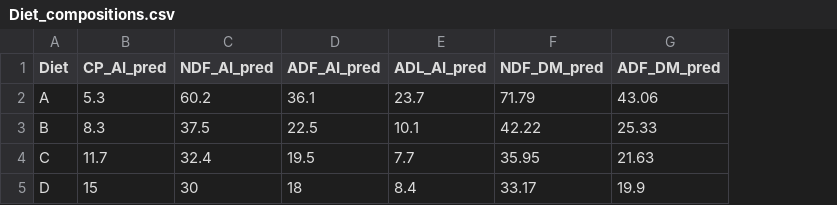
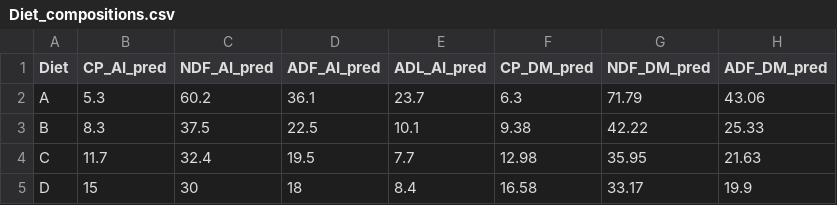
Before and after one commit to jballuffi/NutritionalGeometryHares, a CSV file: Input/Diet_compositions.csv, drawn as a sheet; only a part is shown; the diff names each change by its address in the sheet, - before the commit and + after, or states it on an @@ line.

Commit message:
update diet compositions
add CP prediction in DM

```diff
--- a/Input/Diet_compositions.csv
+++ b/Input/Diet_compositions.csv
+column F (CP_DM_pred), rows 2-5: 6.3 | 9.38 | 12.98 | 16.58
```
